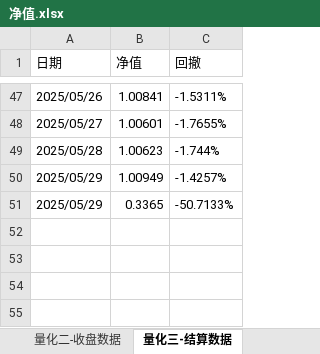
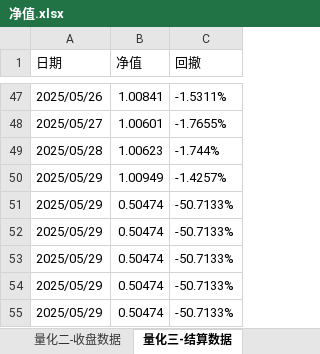
Before and after one commit to lishengze/python-study, an Excel workbook: template/5.29/净值.xlsx, sheet 量化三-结算数据, drawn as a sheet; only a part is shown, gaps mark what is left out; values as stored, in another font and other column widths than the file's, no borders; the diff names each change by its address in the sheet, - before the commit and + after, or states it on an @@ line.

```diff
--- a/template/5.29/净值.xlsx (sheet 量化三-结算数据)
+++ b/template/5.29/净值.xlsx (sheet 量化三-结算数据)
-B51 (净值): 0.3365
+B51 (净值): 0.50474
+row 52: 2025/05/29 | 0.50474 | -50.7133%
+row 53: 2025/05/29 | 0.50474 | -50.7133%
+row 54: 2025/05/29 | 0.50474 | -50.7133%
+row 55: 2025/05/29 | 0.50474 | -50.7133%
```
Also changed, not shown: sheet 量化三-收盘数据, sheet 量化二-收盘数据, sheet 量化一-收盘数据, sheet 量化一-结算数据, sheet 量化二-结算数据, template/5.29/量化业务日报-2025-05-29.xlsx, 10 other files.
